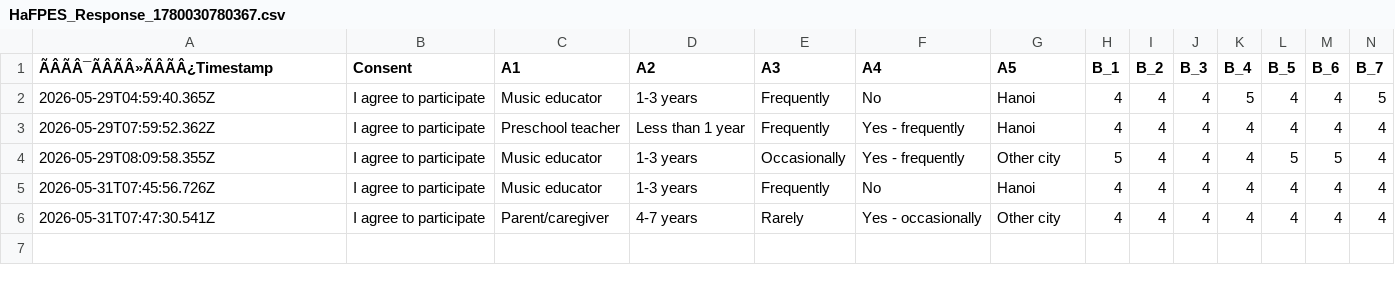
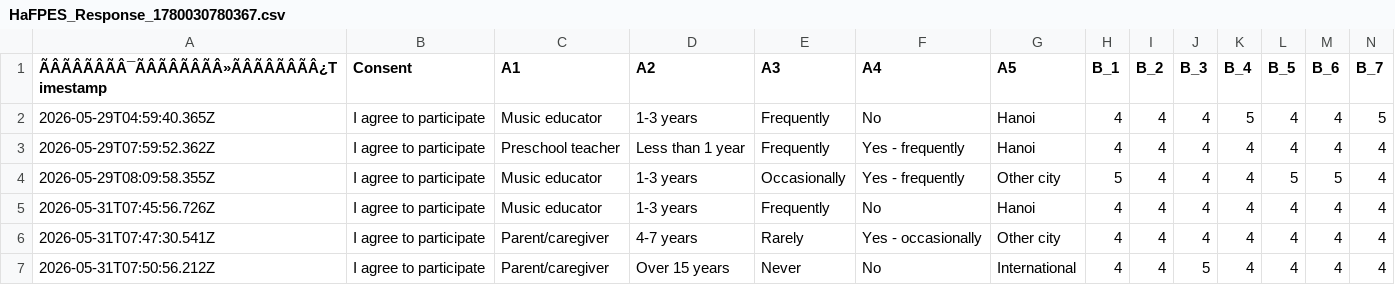
Before and after one commit to abt0y/metacognition_ece, a CSV file: HaFPES_Response_1780030780367.csv, drawn as a sheet; only a part is shown; rows hold the shown columns only; the diff names each change by its address in the sheet, - before the commit and + after, or states it on an @@ line.

Commit message:
Add survey response 2026-05-31T07:50:57.007Z

```diff
--- a/HaFPES_Response_1780030780367.csv
+++ b/HaFPES_Response_1780030780367.csv
-A1: ÃÂÃÂ¯ÃÂÃÂ»ÃÂÃÂ¿Timestamp
+A1: ÃÂÃÂÃÂÃÂ¯ÃÂÃÂÃÂÃÂ»ÃÂÃÂÃÂÃÂ¿Timestamp
+row 7: 2026-05-31T07:50:56.212Z | I agree to participate | Parent/caregiver | Over 15 years | Never | No | International | 4 | 4 | 5 | 4 | 4 | 4 | 4
```
